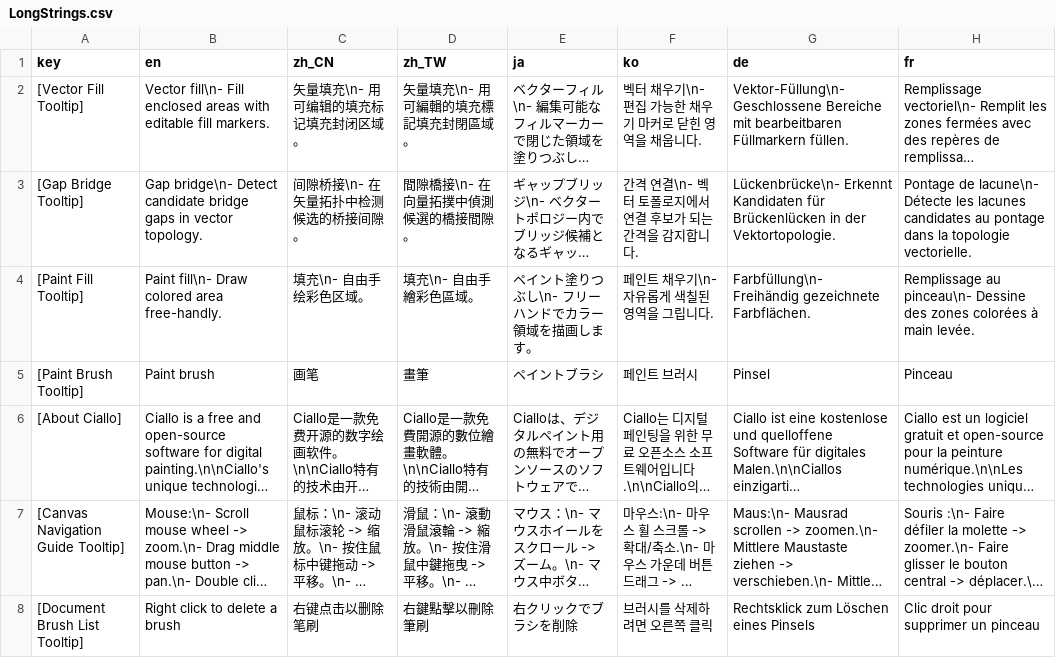
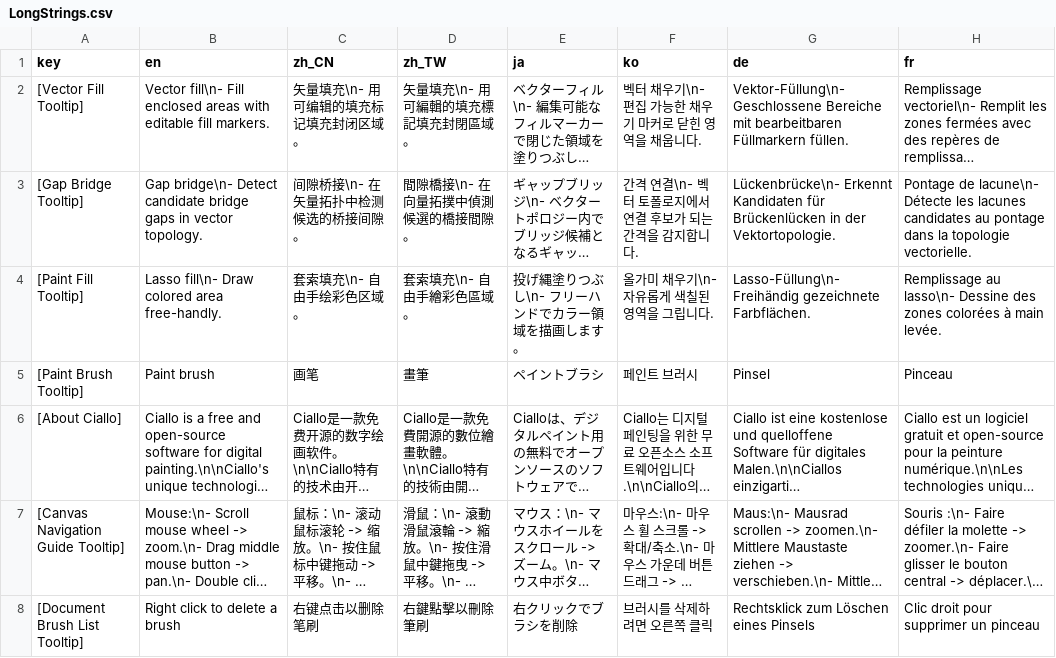
Before and after one commit to djacidfx/Ciallo, a CSV file: Ciallo/Localization/LongStrings.csv, drawn as a sheet; only a part is shown; long unchanged cells end in …; the diff names each change by its address in the sheet, - before the commit and + after, or states it on an @@ line.

Commit message:
Change name of paint fill tool

```diff
--- a/Ciallo/Localization/LongStrings.csv
+++ b/Ciallo/Localization/LongStrings.csv
-B4 (en): Paint fill\n- Draw colored area free-handly.
+B4 (en): Lasso fill\n- Draw colored area free-handly.
-C4 (zh_CN): 填充\n- 自由手绘彩色区域。
+C4 (zh_CN): 套索填充\n- 自由手绘彩色区域。
-D4 (zh_TW): 填充\n- 自由手繪彩色區域。
+D4 (zh_TW): 套索填充\n- 自由手繪彩色區域。
-E4 (ja): ペイント塗りつぶし\n- フリーハンドでカラー領域を描画します。
+E4 (ja): 投げ縄塗りつぶし\n- フリーハンドでカラー領域を描画します。
-F4 (ko): 페인트 채우기\n- 자유롭게 색칠된 영역을 그립니다.
+F4 (ko): 올가미 채우기\n- 자유롭게 색칠된 영역을 그립니다.
-G4 (de): Farbfüllung\n- Freihändig gezeichnete…
+G4 (de): Lasso-Füllung\n- Freihändig gezeichnete…
-H4 (fr): Remplissage au pinceau\n- Dessine des…
+H4 (fr): Remplissage au lasso\n- Dessine des…
```
